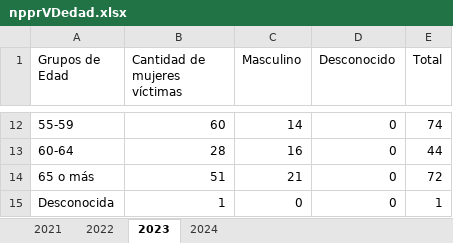
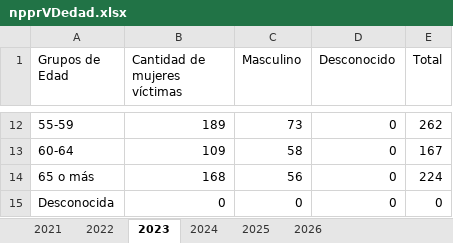
Before and after one commit to EstadisticasPR/ViolenciaGeneroPR, an Excel workbook: data/Negociado_de_Policia/npprVDedad.xlsx, sheet 2023, drawn as a sheet; only a part is shown, gaps mark what is left out; values as stored, in another font and other column widths than the file's, no borders; the diff covers the shown part only; the diff names each change by its address in the sheet, - before the commit and + after, or states it on an @@ line.

```diff
--- a/data/Negociado_de_Policia/npprVDedad.xlsx (sheet 2023)
+++ b/data/Negociado_de_Policia/npprVDedad.xlsx (sheet 2023)
+sheet tab: 2025
+sheet tab: 2026
-B12 (Cantidad de mujeres víctimas): 60
+B12 (Cantidad de mujeres víctimas): 189
-C12 (Masculino): 14
+C12 (Masculino): 73
-E12 (Total): 74
+E12 (Total): 262
-B13 (Cantidad de mujeres víctimas): 28
+B13 (Cantidad de mujeres víctimas): 109
-C13 (Masculino): 16
+C13 (Masculino): 58
-E13 (Total): 44
+E13 (Total): 167
-B14 (Cantidad de mujeres víctimas): 51
+B14 (Cantidad de mujeres víctimas): 168
-C14 (Masculino): 21
+C14 (Masculino): 56
-E14 (Total): 72
+E14 (Total): 224
-B15 (Cantidad de mujeres víctimas): 1
+B15 (Cantidad de mujeres víctimas): 0
-E15 (Total): 1
+E15 (Total): 0
```
Also changed, not shown: 30 edited cells elsewhere in this sheet, sheet 2024, formulas that keep their value, 3 other files.
